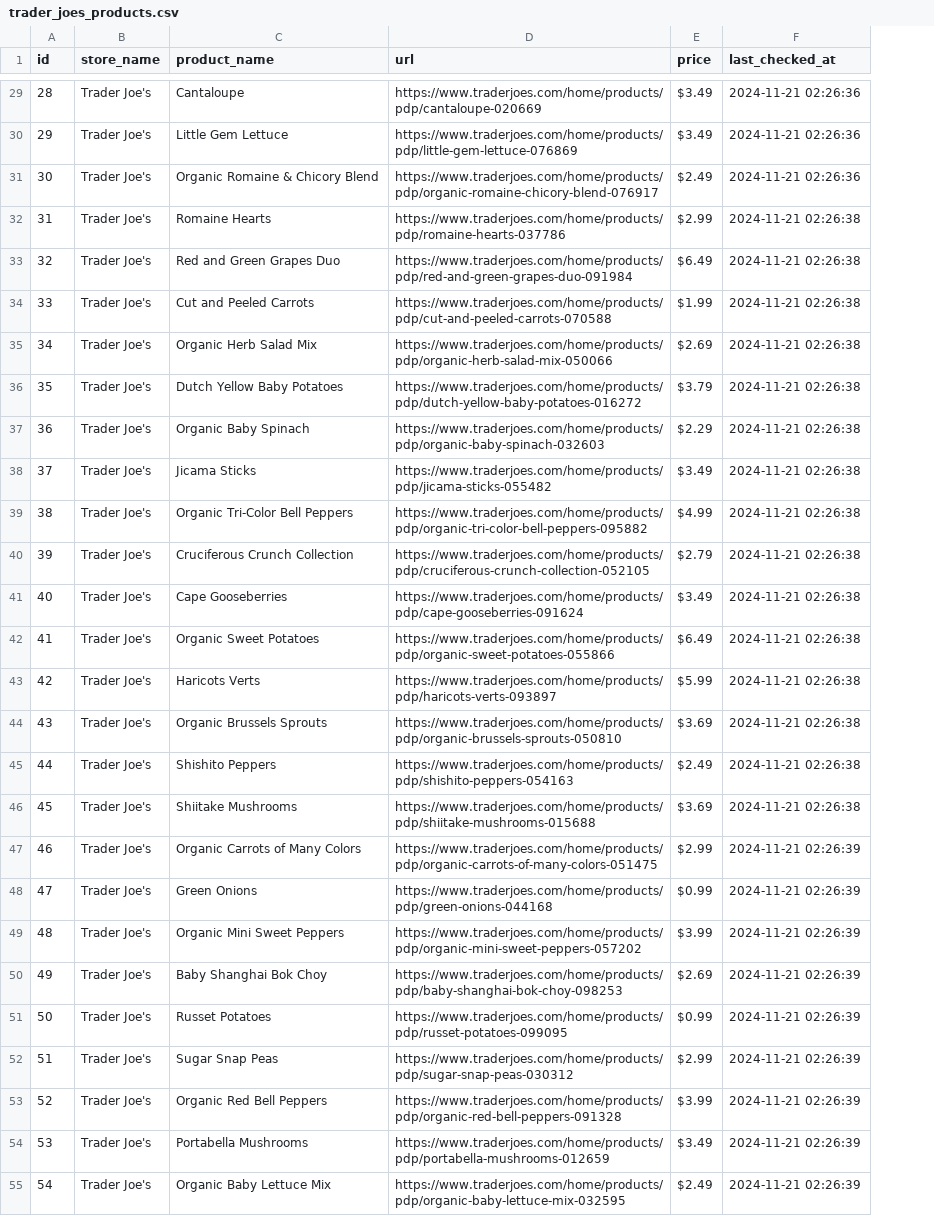
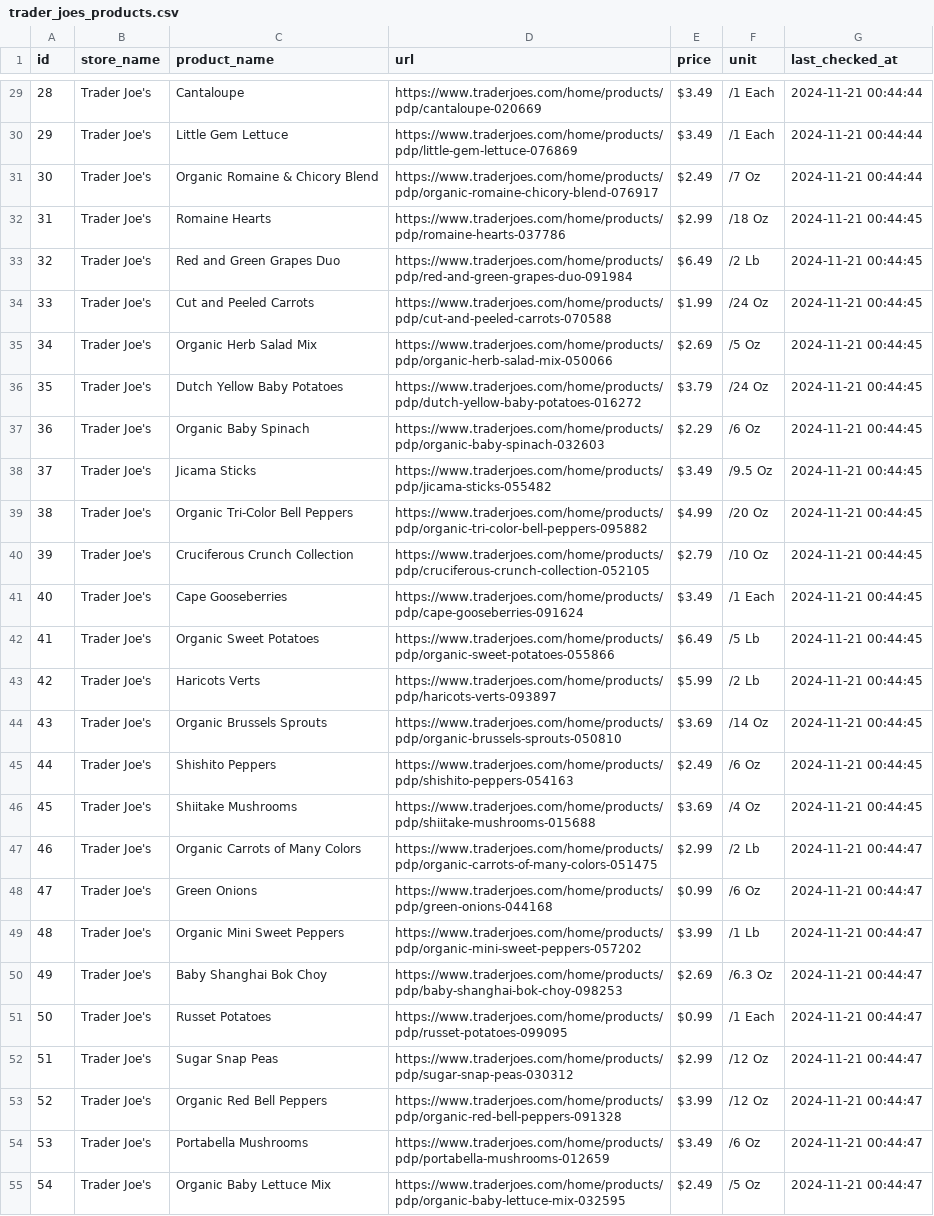
Before and after one commit to izah2587/EconoMe, a CSV file: trader_joes_products.csv, drawn as a sheet; only a part is shown, gaps mark what is left out; addresses are those after the commit; the diff covers the shown part only; the diff names each change by its address in the sheet, - before the commit and + after, or states it on an @@ line.

```diff
--- a/trader_joes_products.csv
+++ b/trader_joes_products.csv
+column F (unit), rows 29-55: /1 Each | /1 Each | /7 Oz | /18 Oz | /2 Lb | /24 Oz | /5 Oz | /24 Oz | /6 Oz | /9.5 Oz | /20 Oz | /10 Oz | /1 Each | /5 Lb | /2 Lb | /14 Oz | /6 Oz | /4 Oz | /2 Lb | /6 Oz | /1 Lb | /6.3 Oz | /1 Each | /12 Oz | /12 Oz | /6 Oz | /5 Oz
-G29:G31 (last_checked_at): 2024-11-21 02:26:36
+G29:G31 (last_checked_at): 2024-11-21 00:44:44
-G32:G46 (last_checked_at): 2024-11-21 02:26:38
+G32:G46 (last_checked_at): 2024-11-21 00:44:45
-G47:G55 (last_checked_at): 2024-11-21 02:26:39
+G47:G55 (last_checked_at): 2024-11-21 00:44:47
```
Also changed, not shown: 33 edited cells elsewhere in this file, 2 other files.
